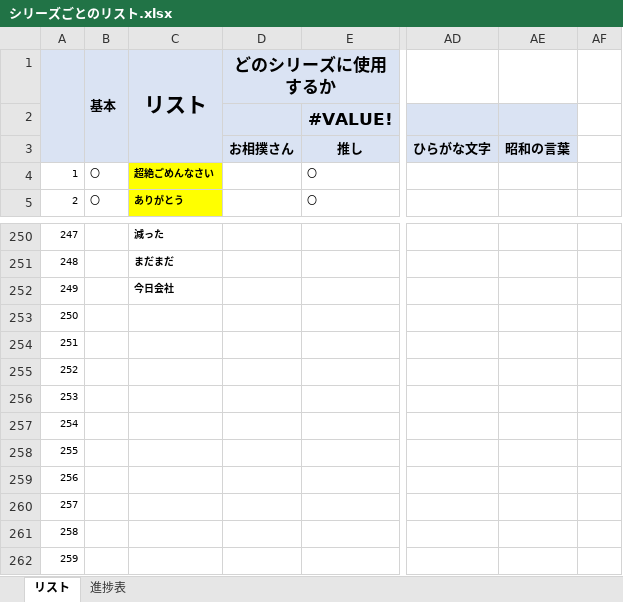
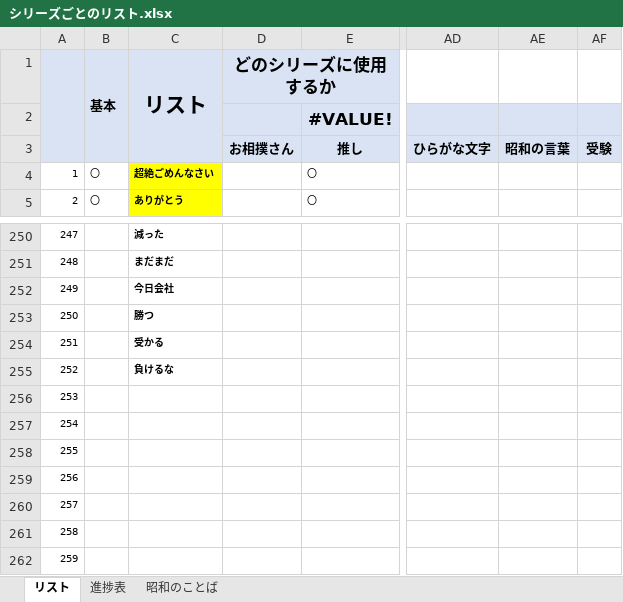
Before and after one commit to picky-web/line, an Excel workbook: LINE/シリーズごとのリスト.xlsx, sheet リスト, drawn as a sheet; only a part is shown, gaps mark what is left out; values as stored, in another font and other column widths than the file's, no borders; the diff names each change by its address in the sheet, - before the commit and + after, or states it on an @@ line.

```diff
--- a/LINE/シリーズごとのリスト.xlsx (sheet リスト)
+++ b/LINE/シリーズごとのリスト.xlsx (sheet リスト)
+sheet tab: 昭和のことば
-AF2:AF3 fill: none
+AF2:AF3 fill: #DAE3F3
-AF3: (empty)
+AF3: 受験
-C253 (リスト): (empty)
+C253 (リスト): 勝つ
-C254 (リスト): (empty)
+C254 (リスト): 受かる
-C255 (リスト): (empty)
+C255 (リスト): 負けるな
```
Also changed, not shown: sheet 進捗表, 1 other file.
